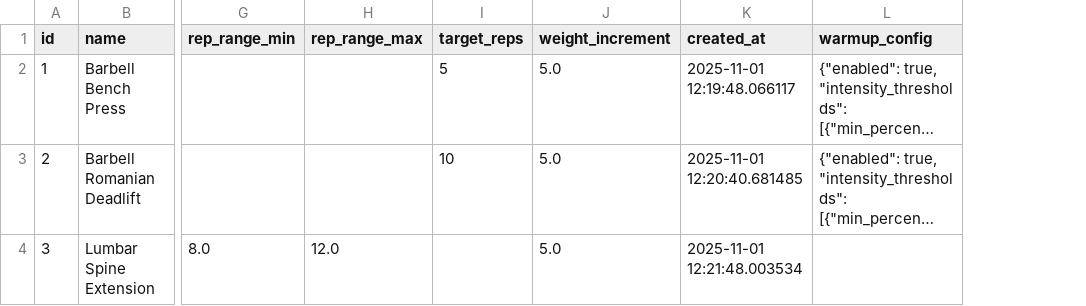
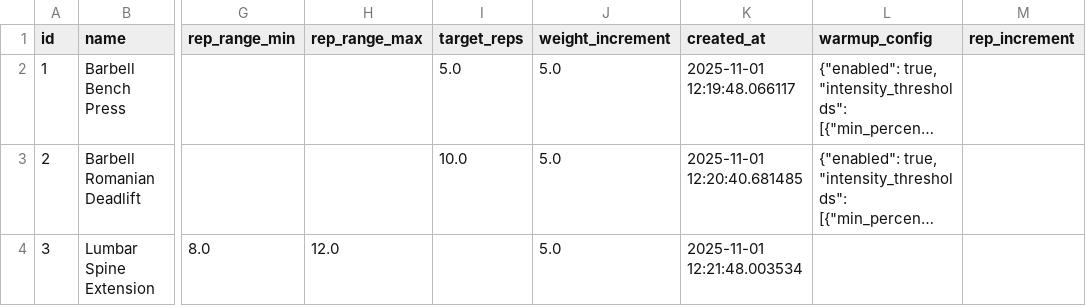
Before and after one commit to cjmcgreal/ygg_src, a CSV file: dev/exercise/v3/data/exercises.csv, drawn as a sheet; only a part is shown, gaps mark what is left out; long unchanged cells end in …; the diff covers the shown part only; the diff names each change by its address in the sheet, - before the commit and + after, or states it on an @@ line.

```diff
--- a/dev/exercise/v3/data/exercises.csv
+++ b/dev/exercise/v3/data/exercises.csv
+column M (rep_increment), empty
-I2 (target_reps): 5
+I2 (target_reps): 5.0
-I3 (target_reps): 10
+I3 (target_reps): 10.0
```
Also changed, not shown: 9 added rows elsewhere in this file, dev/exercise/v3/data/workout_logs.csv, 4 other files.
